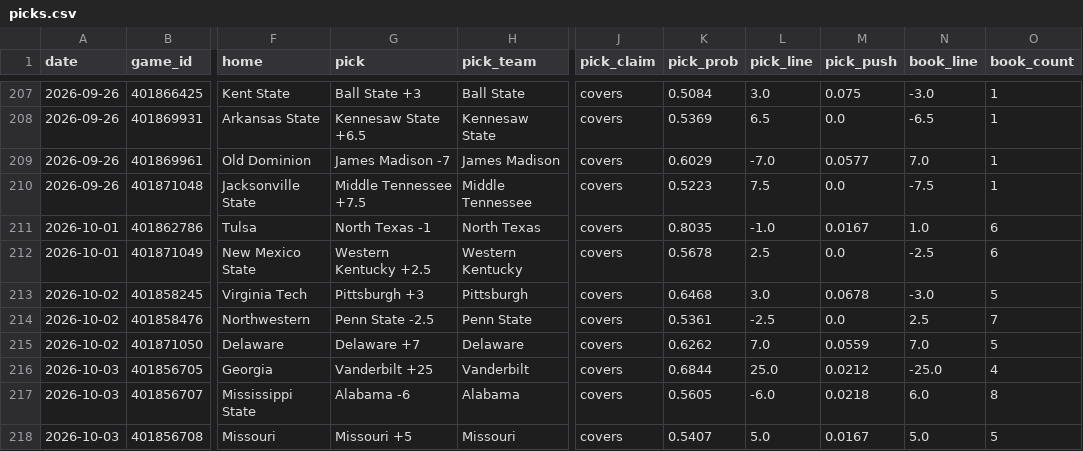
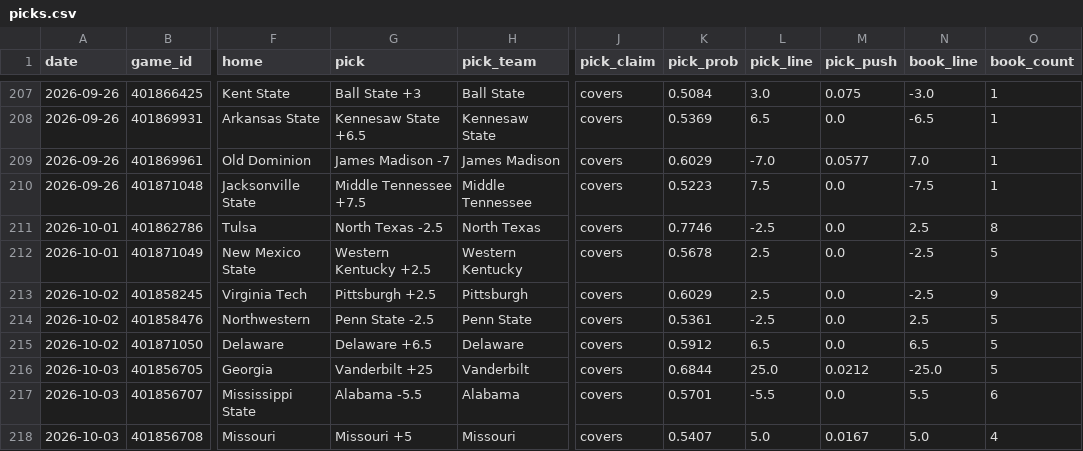
Before and after one commit to azcal/mbm-ncaaf, a CSV file: logs/picks.csv, drawn as a sheet; only a part is shown, gaps mark what is left out; the diff covers the shown part only; the diff names each change by its address in the sheet, - before the commit and + after, or states it on an @@ line.

```diff
--- a/logs/picks.csv
+++ b/logs/picks.csv
-G211 (pick): North Texas -1
+G211 (pick): North Texas -2.5
-K211 (pick_prob): 0.8035
+K211 (pick_prob): 0.7746
-L211 (pick_line): -1.0
+L211 (pick_line): -2.5
-M211 (pick_push): 0.0167
+M211 (pick_push): 0.0
-N211 (book_line): 1.0
+N211 (book_line): 2.5
-O211 (book_count): 6
+O211 (book_count): 8
-O212 (book_count): 6
+O212 (book_count): 5
-G213 (pick): Pittsburgh +3
+G213 (pick): Pittsburgh +2.5
-K213 (pick_prob): 0.6468
+K213 (pick_prob): 0.6029
-L213 (pick_line): 3.0
+L213 (pick_line): 2.5
-M213 (pick_push): 0.0678
+M213 (pick_push): 0.0
-N213 (book_line): -3.0
+N213 (book_line): -2.5
-O213 (book_count): 5
+O213 (book_count): 9
-O214 (book_count): 7
+O214 (book_count): 5
-G215 (pick): Delaware +7
+G215 (pick): Delaware +6.5
-K215 (pick_prob): 0.6262
+K215 (pick_prob): 0.5912
-L215 (pick_line): 7.0
+L215 (pick_line): 6.5
-M215 (pick_push): 0.0559
+M215 (pick_push): 0.0
-N215 (book_line): 7.0
+N215 (book_line): 6.5
-O216 (book_count): 4
+O216 (book_count): 5
-G217 (pick): Alabama -6
+G217 (pick): Alabama -5.5
-K217 (pick_prob): 0.5605
+K217 (pick_prob): 0.5701
-L217 (pick_line): -6.0
+L217 (pick_line): -5.5
-M217 (pick_push): 0.0218
+M217 (pick_push): 0.0
-N217 (book_line): 6.0
+N217 (book_line): 5.5
-O217 (book_count): 8
+O217 (book_count): 6
-O218 (book_count): 5
+O218 (book_count): 4
```
Also changed, not shown: 114 edited cells elsewhere in this file, logs/predictions.csv, 2 other files.
